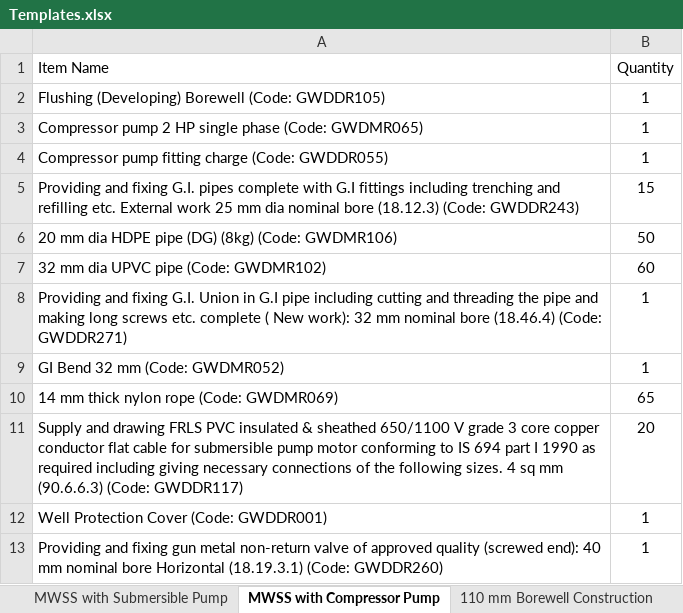
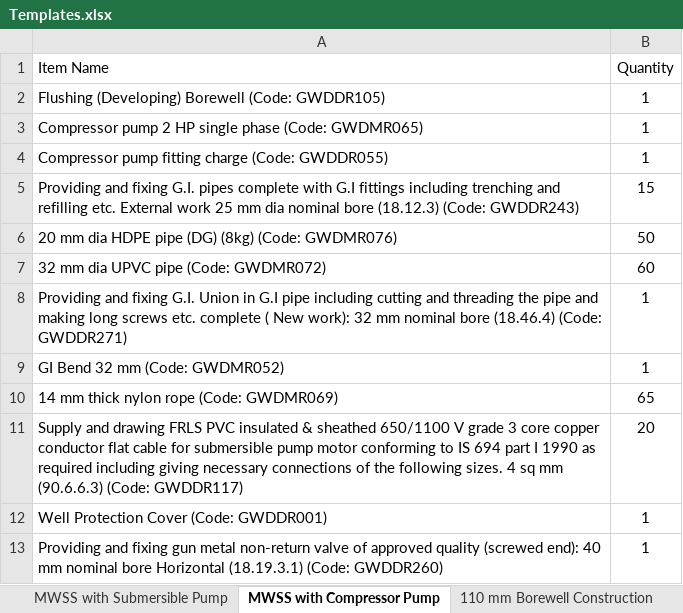
Before and after one commit to manulapulga/estimate-drafter, an Excel workbook: Templates.xlsx, sheet MWSS with Compressor Pump, drawn as a sheet; only a part is shown; values as stored, in another font and other column widths than the file's, no borders; the diff names each change by its address in the sheet, - before the commit and + after, or states it on an @@ line.

Commit message:
Auto commit 13-06-2025 14:36:39.85

```diff
--- a/Templates.xlsx (sheet MWSS with Compressor Pump)
+++ b/Templates.xlsx (sheet MWSS with Compressor Pump)
-A6 (Item Name): …(8kg) (Code: GWDMR106)
+A6 (Item Name): …(8kg) (Code: GWDMR076)
-A7 (Item Name): 32 mm dia UPVC pipe (Code: GWDMR102)
+A7 (Item Name): 32 mm dia UPVC pipe (Code: GWDMR072)
```
Also changed, not shown: sheet Compressor Pump Installation.
